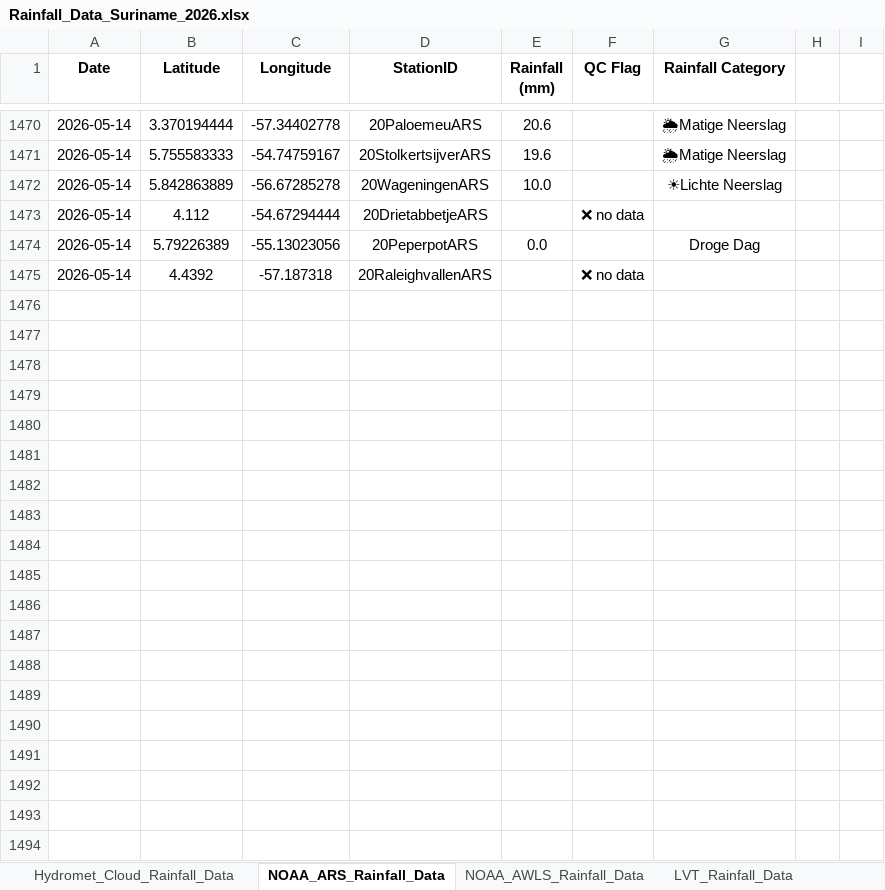
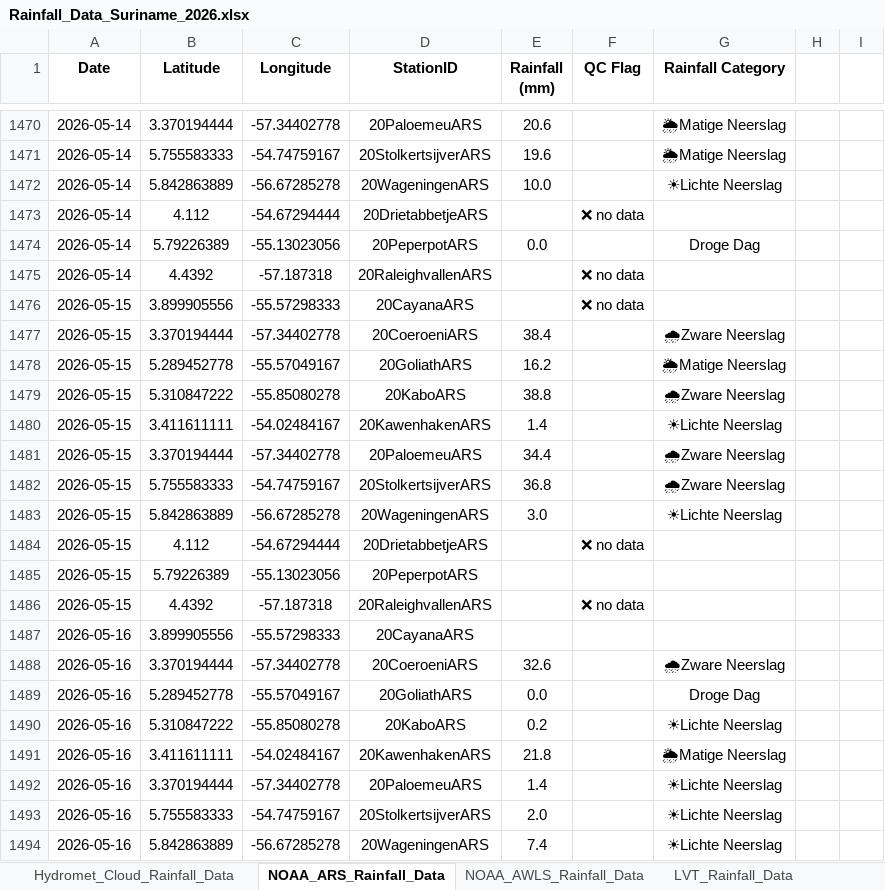
Before and after one commit to Felicia123-prog/suriname-climate-hazard-map, an Excel workbook: data/rainfall/Rainfall_Data_Suriname_2026.xlsx, sheet NOAA_ARS_Rainfall_Data, drawn as a sheet; only a part is shown, gaps mark what is left out; values as stored, in another font and other column widths than the file's, no borders; the diff covers the shown part only; the diff names each change by its address in the sheet, - before the commit and + after, or states it on an @@ line.

```diff
--- a/data/rainfall/Rainfall_Data_Suriname_2026.xlsx (sheet NOAA_ARS_Rainfall_Data)
+++ b/data/rainfall/Rainfall_Data_Suriname_2026.xlsx (sheet NOAA_ARS_Rainfall_Data)
+row 1476: 2026-05-15 | 3.899905556 | -55.57298333 | 20CayanaARS |  | ❌ no data
+row 1477: 2026-05-15 | 3.370194444 | -57.34402778 | 20CoeroeniARS | 38.4 |  | 🌧Zware Neerslag
+row 1478: 2026-05-15 | 5.289452778 | -55.57049167 | 20GoliathARS | 16.2 |  | 🌦Matige Neerslag
+row 1479: 2026-05-15 | 5.310847222 | -55.85080278 | 20KaboARS | 38.8 |  | 🌧Zware Neerslag
+row 1480: 2026-05-15 | 3.411611111 | -54.02484167 | 20KawenhakenARS | 1.4 |  | ☀Lichte Neerslag
+row 1481: 2026-05-15 | 3.370194444 | -57.34402778 | 20PaloemeuARS | 34.4 |  | 🌧Zware Neerslag
+row 1482: 2026-05-15 | 5.755583333 | -54.74759167 | 20StolkertsijverARS | 36.8 |  | 🌧Zware Neerslag
+row 1483: 2026-05-15 | 5.842863889 | -56.67285278 | 20WageningenARS | 3.0 |  | ☀Lichte Neerslag
+row 1484: 2026-05-15 | 4.112 | -54.67294444 | 20DrietabbetjeARS |  | ❌ no data
+row 1485: 2026-05-15 | 5.79226389 | -55.13023056 | 20PeperpotARS
+row 1486: 2026-05-15 | 4.4392 | -57.187318 | 20RaleighvallenARS |  | ❌ no data
+row 1487: 2026-05-16 | 3.899905556 | -55.57298333 | 20CayanaARS
+row 1488: 2026-05-16 | 3.370194444 | -57.34402778 | 20CoeroeniARS | 32.6 |  | 🌧Zware Neerslag
+row 1489: 2026-05-16 | 5.289452778 | -55.57049167 | 20GoliathARS | 0.0 |  | Droge Dag
+row 1490: 2026-05-16 | 5.310847222 | -55.85080278 | 20KaboARS | 0.2 |  | ☀Lichte Neerslag
+row 1491: 2026-05-16 | 3.411611111 | -54.02484167 | 20KawenhakenARS | 21.8 |  | 🌦Matige Neerslag
+row 1492: 2026-05-16 | 3.370194444 | -57.34402778 | 20PaloemeuARS | 1.4 |  | ☀Lichte Neerslag
+row 1493: 2026-05-16 | 5.755583333 | -54.74759167 | 20StolkertsijverARS | 2.0 |  | ☀Lichte Neerslag
+row 1494: 2026-05-16 | 5.842863889 | -56.67285278 | 20WageningenARS | 7.4 |  | ☀Lichte Neerslag
```
Also changed, not shown: 102 added rows and 9 edited cells elsewhere in this sheet, sheet Hydromet_Cloud_Rainfall_Data, sheet LVT_Rainfall_Data, sheet Volunteer_Rainfal_Data, sheet NOAA_AWLS_Rainfall_Data.
